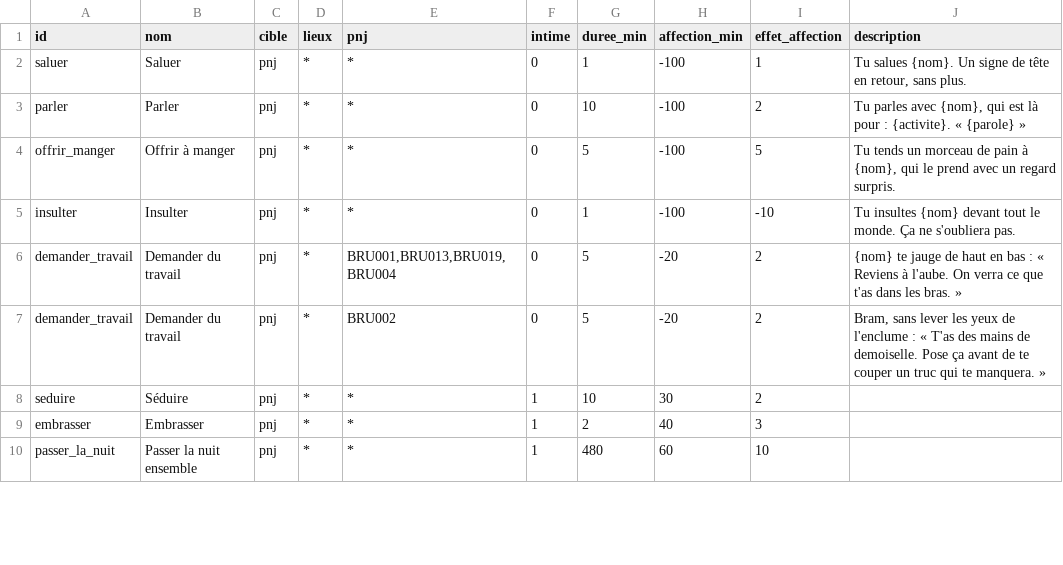
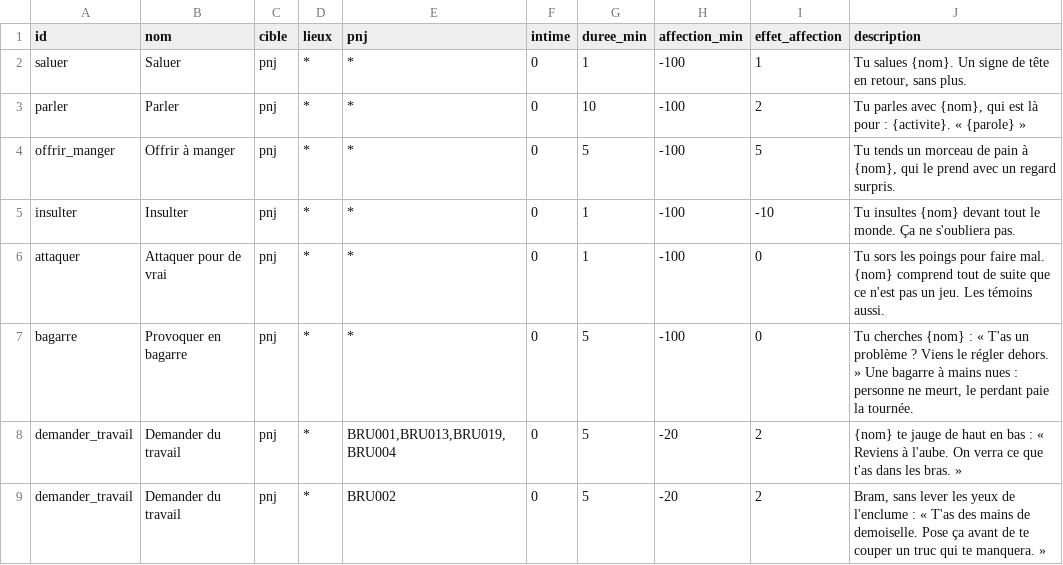
Before and after one commit to triphopsama/test, a CSV file: brumeval/data/actions.csv, drawn as a sheet; only a part is shown; the shorter side is filled out with more unchanged rows.

```diff
--- a/brumeval/data/actions.csv
+++ b/brumeval/data/actions.csv
@@ -5,2 +5,4 @@ offrir_manger;Offrir à manger;pnj;*;*;0;5;-100;5;Tu tends un morceau de pain à
 insulter;Insulter;pnj;*;*;0;1;-100;-10;Tu insultes {nom} devant tout le monde. Ça ne s'oubliera pas.
+attaquer;Attaquer pour de vrai;pnj;*;*;0;1;-100;0;Tu sors les poings pour faire mal. {nom} comprend tout de suite que ce n'est pas un jeu. Les témoins aussi.
+bagarre;Provoquer en bagarre;pnj;*;*;0;5;-100;0;Tu cherches {nom} : « T'as un problème ? Viens le régler dehors. » Une bagarre à mains nues : personne ne meurt, le perdant paie la tournée.
 demander_travail;Demander du travail;pnj;*;BRU001,BRU013,BRU019,BRU004;0;5;-20;2;{nom} te jauge de haut en bas : « Reviens à l'aube. On verra ce que t'as dans les bras. »
```
Also changed, not shown: 12 other files.
